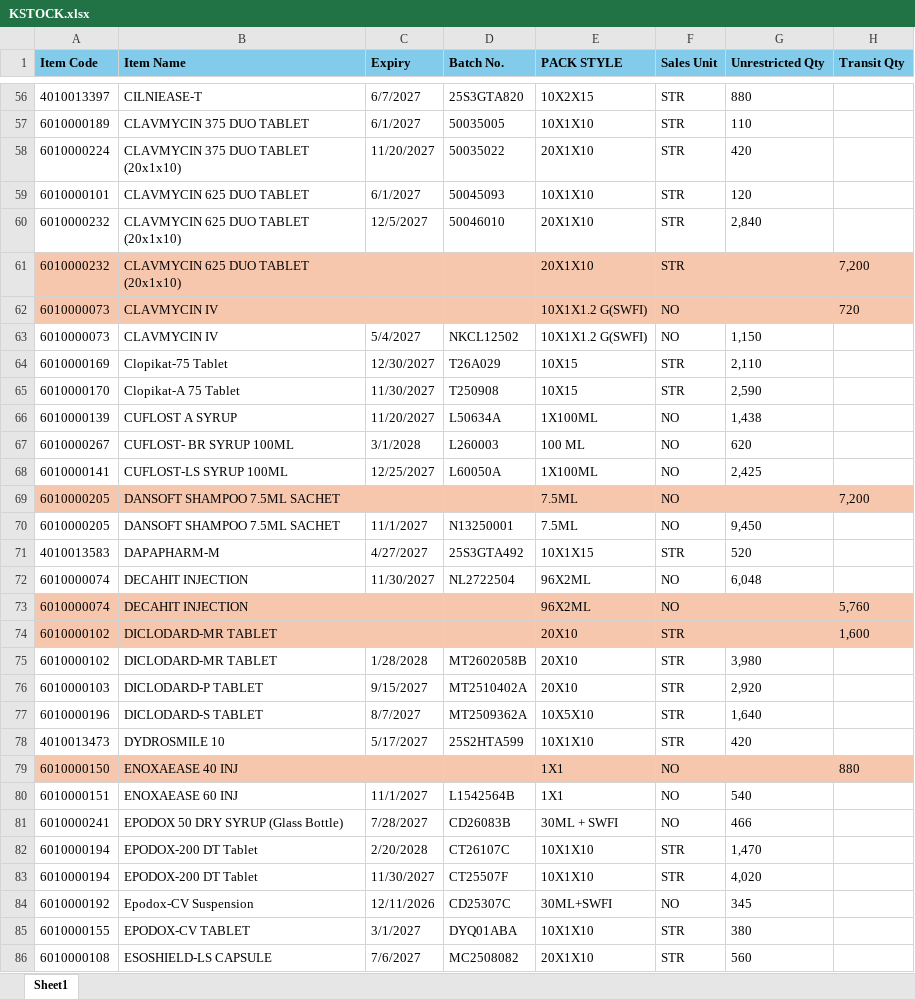
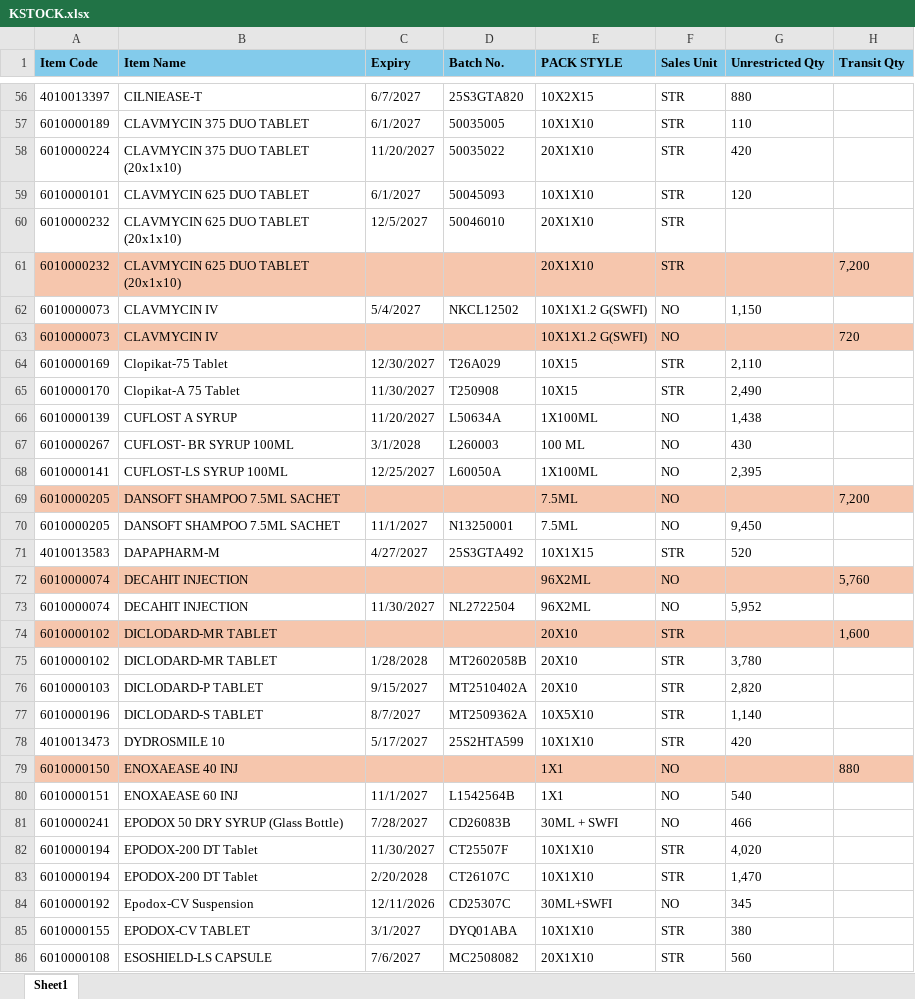
Before and after one commit to ishwarpharma/kemsyn, an Excel workbook: KSTOCK.xlsx, sheet Sheet1, drawn as a sheet; only a part is shown, gaps mark what is left out; values as stored, in another font and other column widths than the file's, no borders; removed rows and columns are numbered as before the commit, all else as after; the diff covers the shown part only; the diff names each change by its address in the sheet, - before the commit and + after, or states it on an @@ line.

Commit message:
Add files via upload

```diff
--- a/KSTOCK.xlsx (sheet Sheet1)
+++ b/KSTOCK.xlsx (sheet Sheet1)
-G60 (Unrestricted Qty): 2,840
+G60 (Unrestricted Qty): (empty)
@@ row 63 moved to row 62: 6010000073 @@
-G65 (Unrestricted Qty): 2,590
+G65 (Unrestricted Qty): 2,490
-G67 (Unrestricted Qty): 620
+G67 (Unrestricted Qty): 430
-G68 (Unrestricted Qty): 2,425
+G68 (Unrestricted Qty): 2,395
-row 72: 6010000074 | DECAHIT INJECTION | 11/30/2027 | NL2722504 | 96X2ML | NO | 6,048
+row 73: 6010000074 | DECAHIT INJECTION | 11/30/2027 | NL2722504 | 96X2ML | NO | 5,952
-G75 (Unrestricted Qty): 3,980
+G75 (Unrestricted Qty): 3,780
-G76 (Unrestricted Qty): 2,920
+G76 (Unrestricted Qty): 2,820
-G77 (Unrestricted Qty): 1,640
+G77 (Unrestricted Qty): 1,140
@@ row 83 moved to row 82: 6010000194 @@
```
Also changed, not shown: 3 added rows, 5 removed rows, 29 moved rows and 13 edited cells elsewhere in this sheet.
